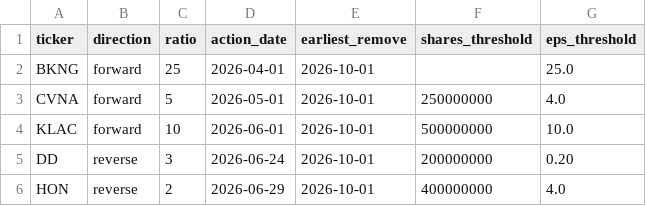
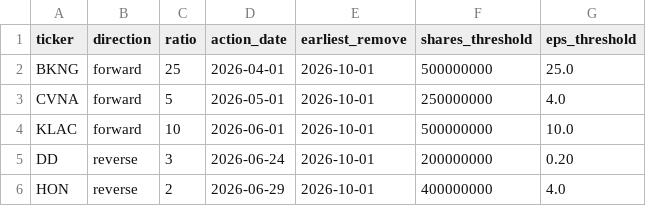
Before and after one commit to hongzheduan/hongzheduan.github.io, a CSV file: data/split_guards.csv, drawn as a sheet.

Commit message:
fix: add shares_threshold for BKNG (pre-split ~40M, post-split ~1B, threshold 500M)

```diff
--- a/data/split_guards.csv
+++ b/data/split_guards.csv
@@ -1,3 +1,3 @@
 ticker,direction,ratio,action_date,earliest_remove,shares_threshold,eps_threshold
-BKNG,forward,25,2026-04-01,2026-10-01,,25.0
+BKNG,forward,25,2026-04-01,2026-10-01,500000000,25.0
 CVNA,forward,5,2026-05-01,2026-10-01,250000000,4.0
```
